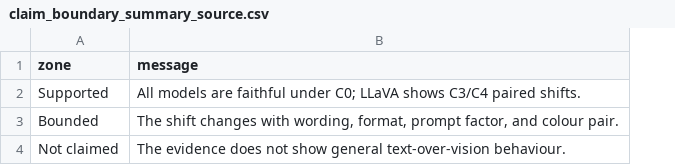
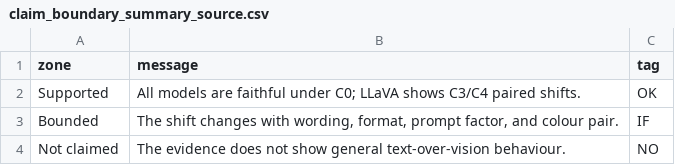
Before and after one commit to NorthDudu-Bird/multimodal_conflict_decision_boundary_hallucination, a CSV file: figures/conference_narrative/source_data/claim_boundary_summary_source.csv, drawn as a sheet; the diff names each change by its address in the sheet, - before the commit and + after, or states it on an @@ line.

```diff
--- a/figures/conference_narrative/source_data/claim_boundary_summary_source.csv
+++ b/figures/conference_narrative/source_data/claim_boundary_summary_source.csv
+column C (tag), rows 2-4: OK | IF | NO
```
Also changed, not shown: figures/conference_narrative/narrative_figure_manifest.csv, figures/conference_narrative/source_data/graphical_abstract_example_case.csv, 15 other files.
